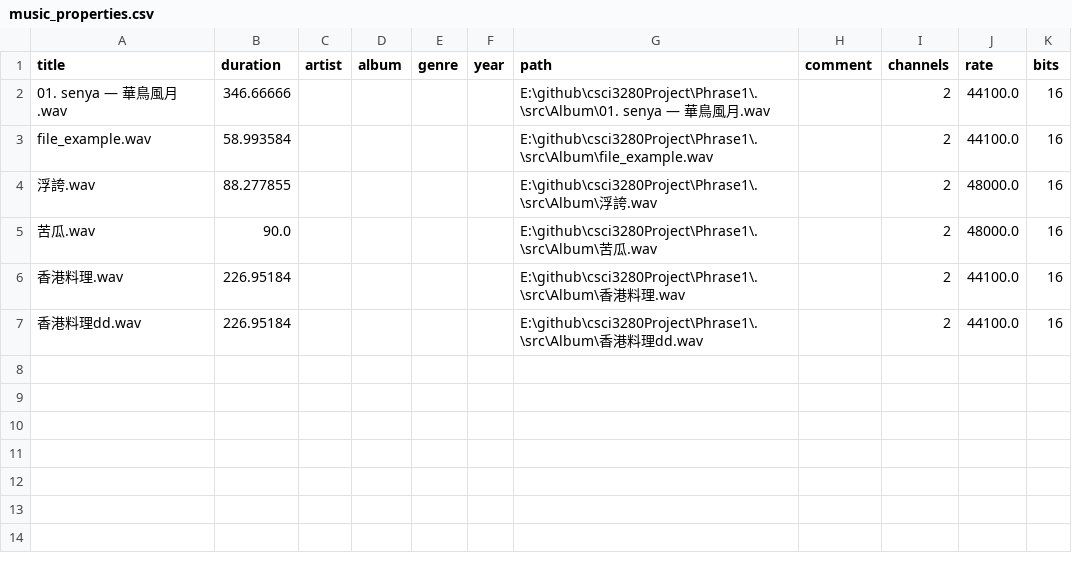
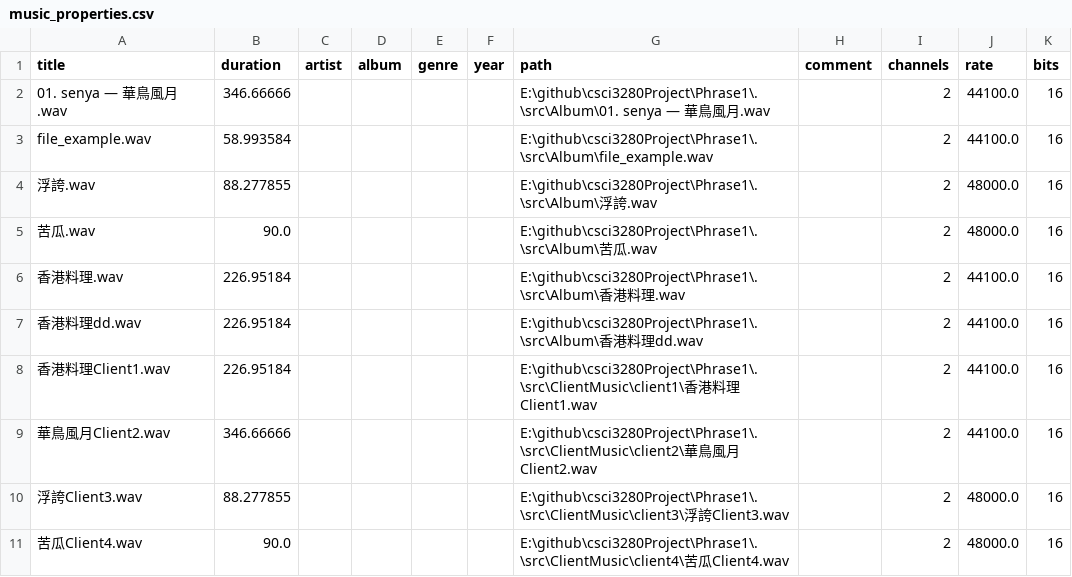
Before and after one commit to umzr/csci3280Project, a CSV file: Phrase1/music_properties.csv, drawn as a sheet.

```diff
--- a/Phrase1/music_properties.csv
+++ b/Phrase1/music_properties.csv
@@ -7 +7,5 @@ file_example.wav,58.993584,,,,,E:\github\csci3280Project\Phrase1\.\src\Album\fil
 香港料理dd.wav,226.95184,,,,,E:\github\csci3280Project\Phrase1\.\src\Album\香港料理dd.wav,,2,44100.0,16
+香港料理Client1.wav,226.95184,,,,,E:\github\csci3280Project\Phrase1\.\src\ClientMusic\client1\香港料理Client1.wav,,2,44100.0,16
+華鳥風月Client2.wav,346.66666,,,,,E:\github\csci3280Project\Phrase1\.\src\ClientMusic\client2\華鳥風月Client2.wav,,2,44100.0,16
+浮誇Client3.wav,88.277855,,,,,E:\github\csci3280Project\Phrase1\.\src\ClientMusic\client3\浮誇Client3.wav,,2,48000.0,16
+苦瓜Client4.wav,90.0,,,,,E:\github\csci3280Project\Phrase1\.\src\ClientMusic\client4\苦瓜Client4.wav,,2,48000.0,16
```
Also changed, not shown: 7 other files.
